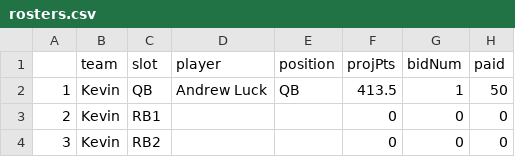
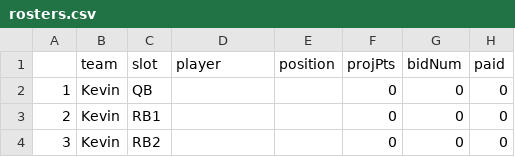
Before and after one commit to jaeddy/ffb, a CSV file: draftapp2015/rosters.csv, drawn as a sheet; only a part is shown.

```diff
--- a/draftapp2015/rosters.csv
+++ b/draftapp2015/rosters.csv
@@ -1,3 +1,3 @@
 "","team","slot","player","position","projPts","bidNum","paid"
-"1","Kevin","QB","Andrew Luck","QB",413.5,1,50
+"1","Kevin","QB","","",0,0,0
 "2","Kevin","RB1","","",0,0,0
```
Also changed, not shown: 6 other files.
